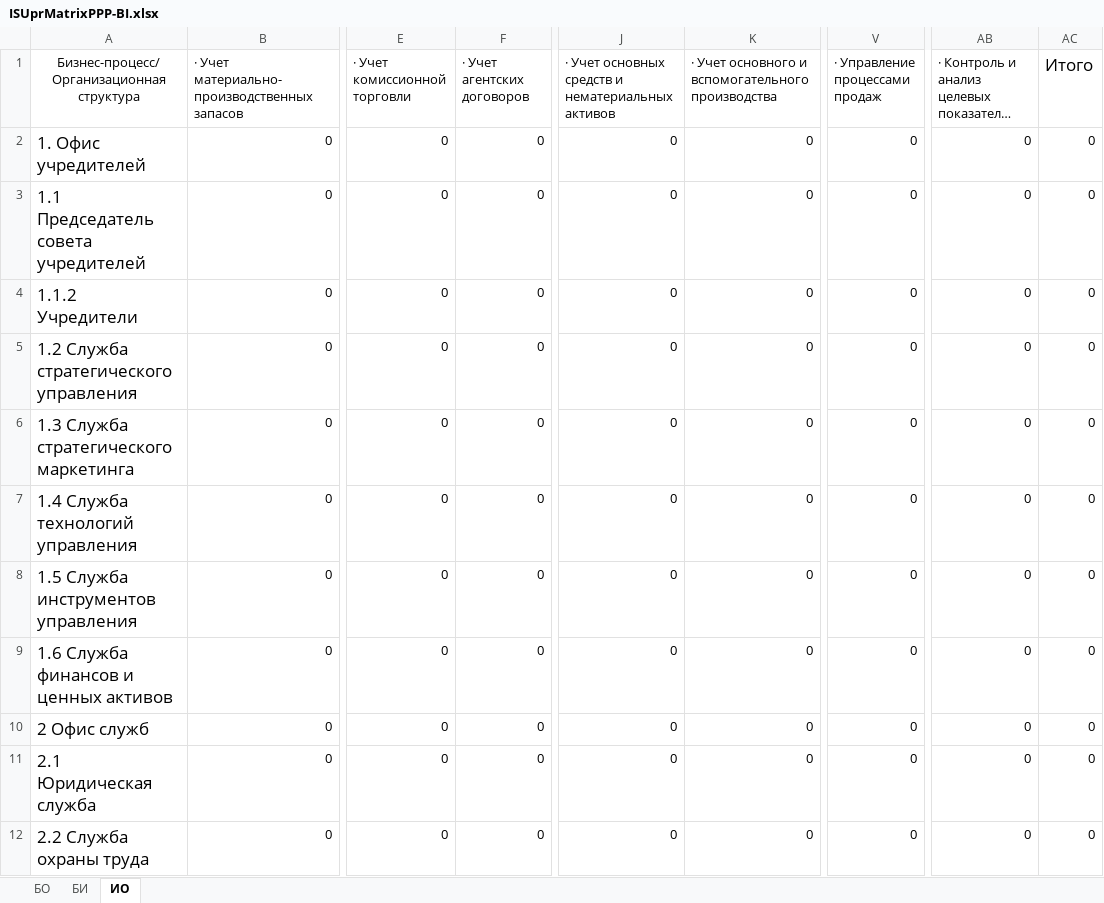
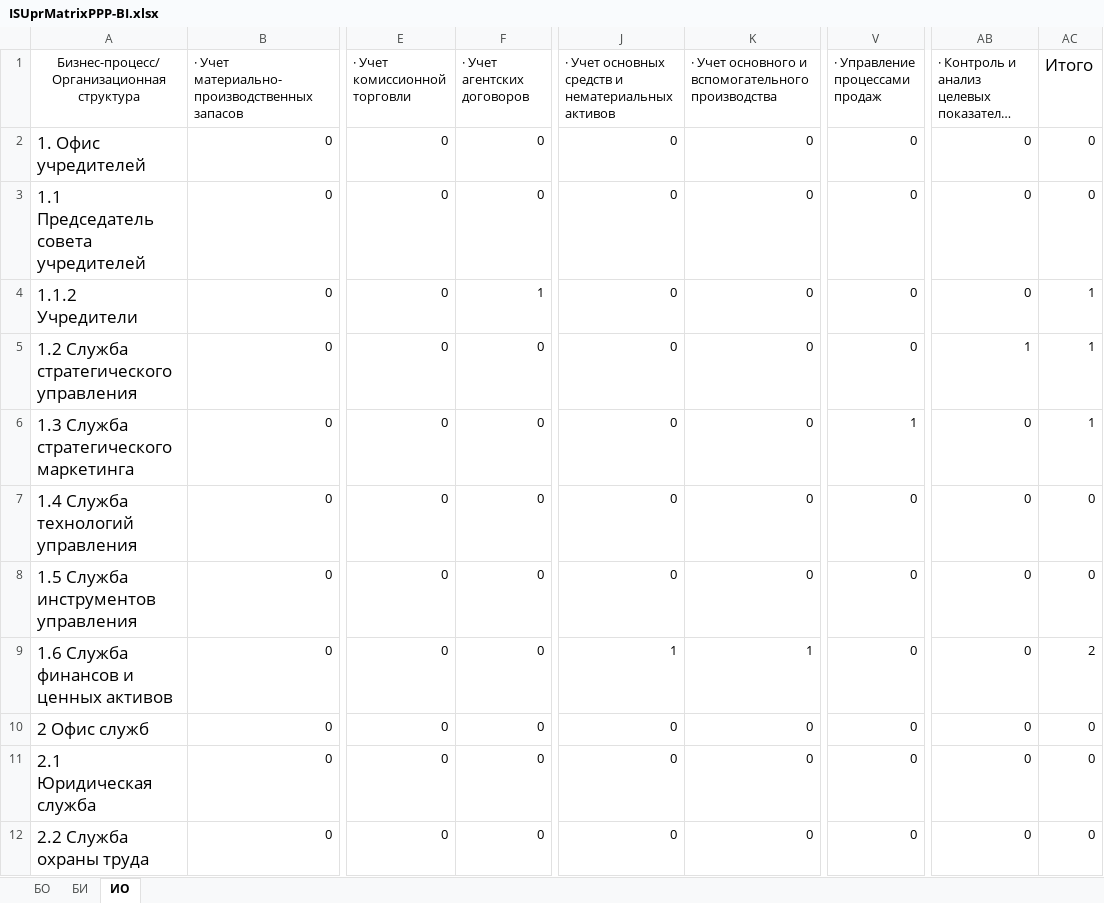
Before and after one commit to andreytemn/university, an Excel workbook: 5kurs/pereverzev/is_upr_org/ISUprMatrixPPP-BI.xlsx, sheet ИО, drawn as a sheet; only a part is shown, gaps mark what is left out; long unchanged cells end in …; values as stored, in another font and other column widths than the file's, no borders; conditional formats not drawn; the diff covers the shown part only; the diff names each change by its address in the sheet, - before the commit and + after, or states it on an @@ line.

Commit message:
Finished matrixes

```diff
--- a/5kurs/pereverzev/is_upr_org/ISUprMatrixPPP-BI.xlsx (sheet ИО)
+++ b/5kurs/pereverzev/is_upr_org/ISUprMatrixPPP-BI.xlsx (sheet ИО)
-F4 (· Учет агентских договоров): 0
+F4 (· Учет агентских договоров): 1
-AC4:AC6 (Итого): 0
+AC4:AC6 (Итого): 1
-AB5: 0
+AB5: 1
-V6 (· Управление процессами продаж): 0
+V6 (· Управление процессами продаж): 1
-J9: 0
+J9: 1
-K9: 0
+K9: 1
-AC9 (Итого): 0
+AC9 (Итого): 2
```
Also changed, not shown: 60 edited cells elsewhere in this sheet, 2 other files.
